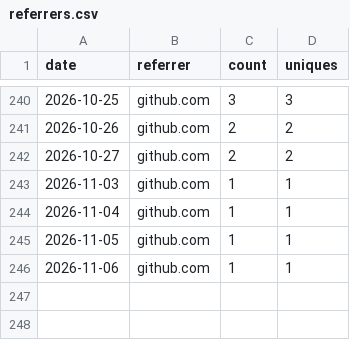
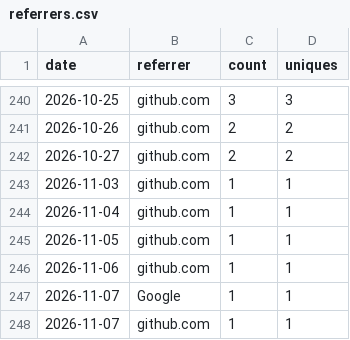
Before and after one commit to rautaditya2606/Shardflow, a CSV file: .github/traffic_data/referrers.csv, drawn as a sheet; only a part is shown, gaps mark what is left out.

```diff
--- a/.github/traffic_data/referrers.csv
+++ b/.github/traffic_data/referrers.csv
@@ -246 +246,3 @@ date,referrer,count,uniques
 2026-11-06,github.com,1,1
+2026-11-07,Google,1,1
+2026-11-07,github.com,1,1
```
Also changed, not shown: .github/traffic_data/clones.csv, .github/traffic_data/popular_paths.csv, 2 other files.
